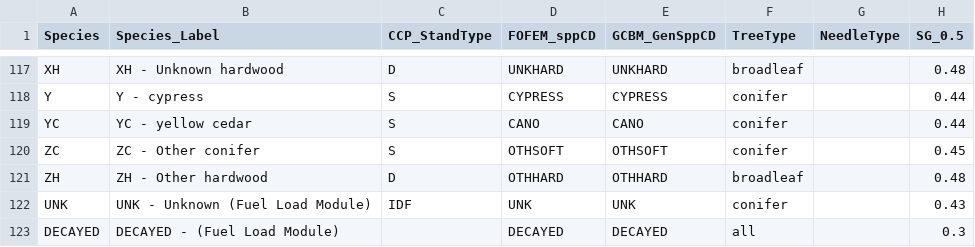
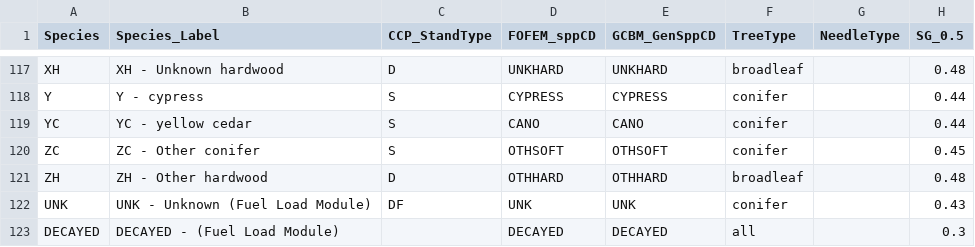
Before and after one commit to gagreene/FuelAnalyst, a CSV file: Supporting_Data/tree_parameters.csv, drawn as a sheet; only a part is shown, gaps mark what is left out; the diff covers the shown part only; the diff names each change by its address in the sheet, - before the commit and + after, or states it on an @@ line.

```diff
--- a/Supporting_Data/tree_parameters.csv
+++ b/Supporting_Data/tree_parameters.csv
-C122 (CCP_StandType): IDF
+C122 (CCP_StandType): DF
```
Also changed, not shown: 18 edited cells elsewhere in this file, 2 other files.
